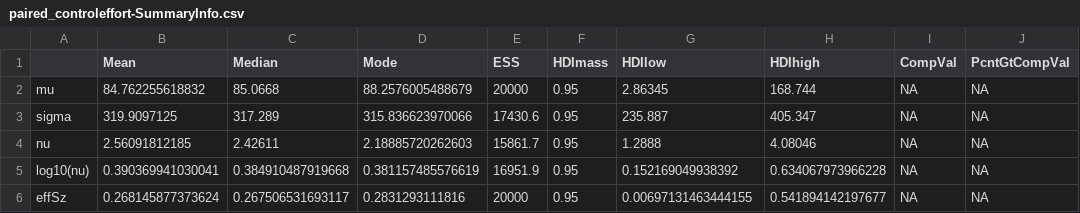
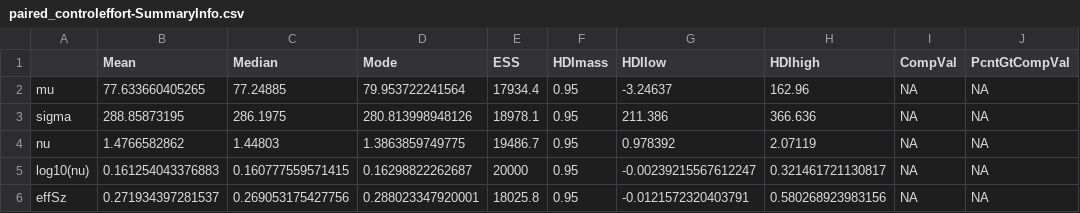
Before and after one commit to sladalley/bayesian_stats, a CSV file: bayesian/metric_robust_model/paired_controleffort/paired_controleffort-SummaryInfo.csv, drawn as a sheet; only a part is shown; the diff names each change by its address in the sheet, - before the commit and + after, or states it on an @@ line.

```diff
--- a/bayesian/metric_robust_model/paired_controleffort/paired_controleffort-SummaryInfo.csv
+++ b/bayesian/metric_robust_model/paired_controleffort/paired_controleffort-SummaryInfo.csv
-B2 (Mean): 84.762255618832
+B2 (Mean): 77.633660405265
-C2 (Median): 85.0668
+C2 (Median): 77.24885
-D2 (Mode): 88.2576005488679
+D2 (Mode): 79.953722241564
-E2 (ESS): 20000
+E2 (ESS): 17934.4
-G2 (HDIlow): 2.86345
+G2 (HDIlow): -3.24637
-H2 (HDIhigh): 168.744
+H2 (HDIhigh): 162.96
-B3 (Mean): 319.9097125
+B3 (Mean): 288.85873195
-C3 (Median): 317.289
+C3 (Median): 286.1975
-D3 (Mode): 315.836623970066
+D3 (Mode): 280.813998948126
-E3 (ESS): 17430.6
+E3 (ESS): 18978.1
-G3 (HDIlow): 235.887
+G3 (HDIlow): 211.386
-H3 (HDIhigh): 405.347
+H3 (HDIhigh): 366.636
-B4 (Mean): 2.56091812185
+B4 (Mean): 1.4766582862
-C4 (Median): 2.42611
+C4 (Median): 1.44803
-D4 (Mode): 2.18885720262603
+D4 (Mode): 1.3863859749775
-E4 (ESS): 15861.7
+E4 (ESS): 19486.7
-G4 (HDIlow): 1.2888
+G4 (HDIlow): 0.978392
-H4 (HDIhigh): 4.08046
+H4 (HDIhigh): 2.07119
-B5 (Mean): 0.390369941030041
+B5 (Mean): 0.161254043376883
-C5 (Median): 0.384910487919668
+C5 (Median): 0.160777559571415
-D5 (Mode): 0.381157485576619
+D5 (Mode): 0.16298822262687
-E5 (ESS): 16951.9
+E5 (ESS): 20000
-G5 (HDIlow): 0.152169049938392
+G5 (HDIlow): -0.00239215567612247
-H5 (HDIhigh): 0.634067973966228
+H5 (HDIhigh): 0.321461721130817
-B6 (Mean): 0.268145877373624
+B6 (Mean): 0.271934397281537
-C6 (Median): 0.267506531693117
+C6 (Median): 0.269053175427756
-D6 (Mode): 0.2831293111816
+D6 (Mode): 0.288023347920001
-E6 (ESS): 20000
+E6 (ESS): 18025.8
-G6 (HDIlow): 0.00697131463444155
+G6 (HDIlow): -0.0121572320403791
-H6 (HDIhigh): 0.541894142197677
+H6 (HDIhigh): 0.580268923983156
```
Also changed, not shown: bayesian/metric_robust_model/paired_rmse/paired_rmse-SummaryInfo.csv, bayesian/metric_robust_model/paired_simtime/paired_simtime-SummaryInfo.csv, 44 other files.
